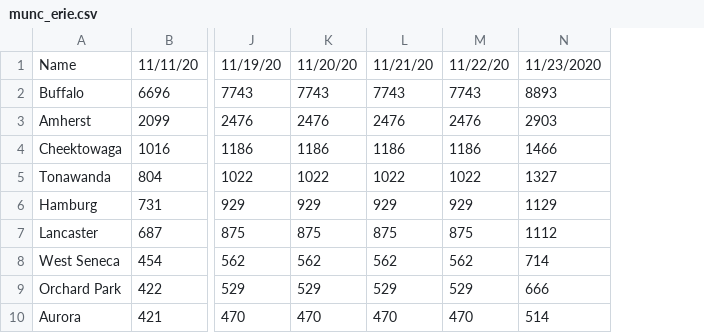
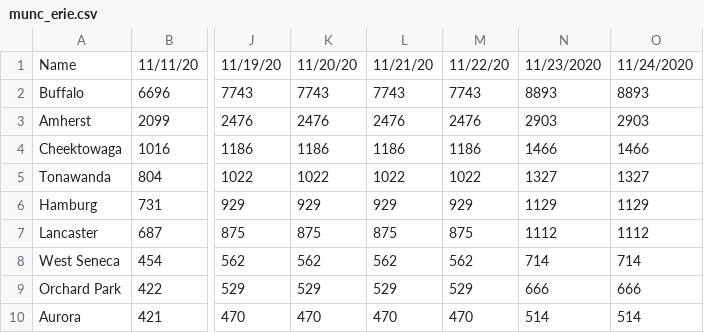
Before and after one commit to ericoliverio/covid_site, a CSV file: munc_erie.csv, drawn as a sheet; only a part is shown, gaps mark what is left out; the diff names each change by its address in the sheet, - before the commit and + after, or states it on an @@ line.

```diff
--- a/munc_erie.csv
+++ b/munc_erie.csv
+column O, rows 1-10: 11/24/2020 | 8893 | 2903 | 1466 | 1327 | 1129 | 1112 | 714 | 666 | 514
```
Also changed, not shown: daily_report.csv, erie_diff.csv, 7 other files.
